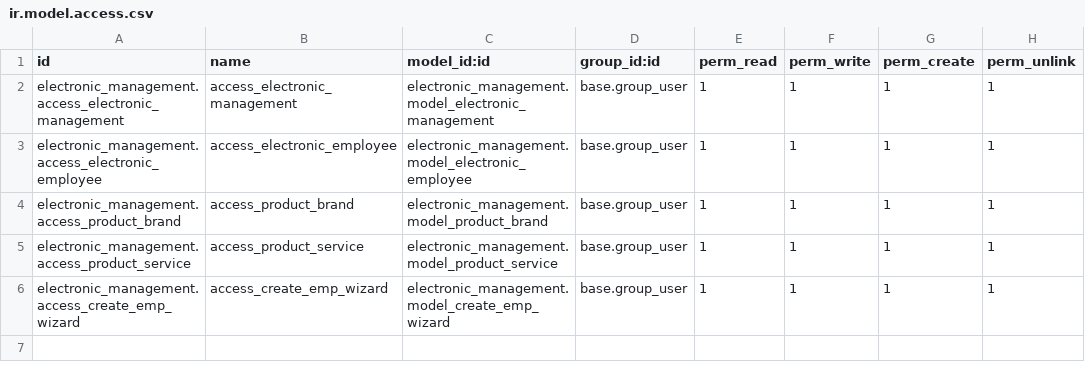
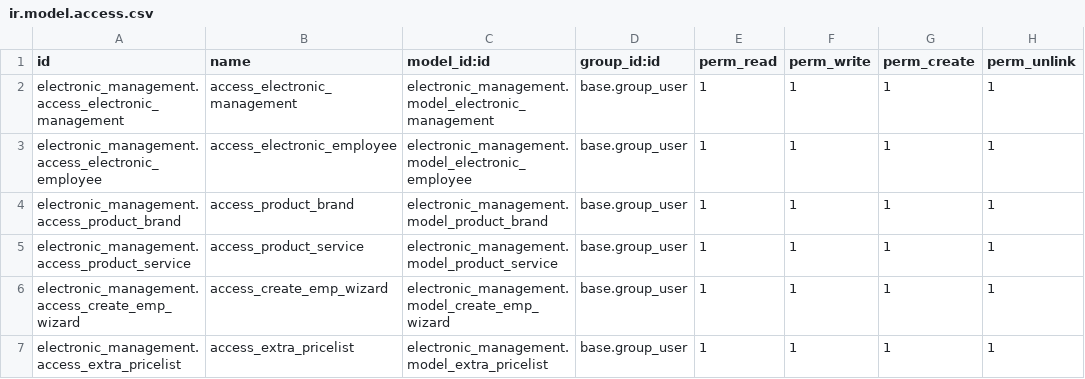
Before and after one commit to bizzappdevtitans/anand_memdavadi, a CSV file: electronic_management/security/ir.model.access.csv, drawn as a sheet.

Commit message:
Total of Extra Price Values of Product in Purchase Order Line

```diff
--- a/electronic_management/security/ir.model.access.csv
+++ b/electronic_management/security/ir.model.access.csv
@@ -6 +6,2 @@ electronic_management.access_product_service,access_product_service,electronic_m
 electronic_management.access_create_emp_wizard,access_create_emp_wizard,electronic_management.model_create_emp_wizard,base.group_user,1,1,1,1
+electronic_management.access_extra_pricelist,access_extra_pricelist,electronic_management.model_extra_pricelist,base.group_user,1,1,1,1
```
Also changed, not shown: 11 other files.
